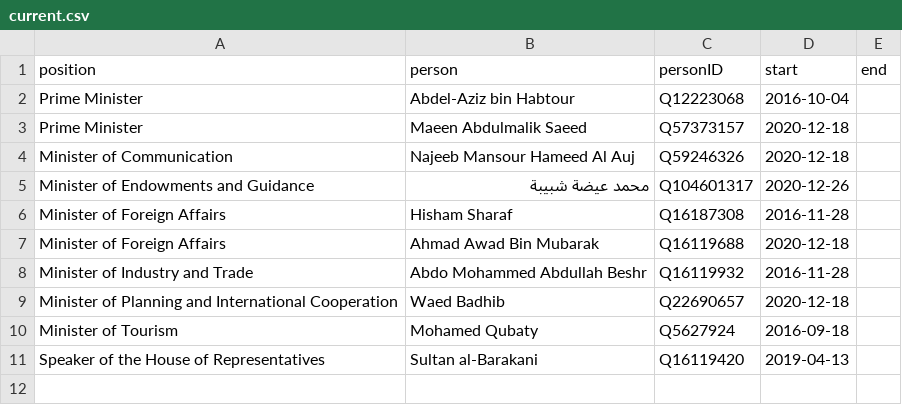
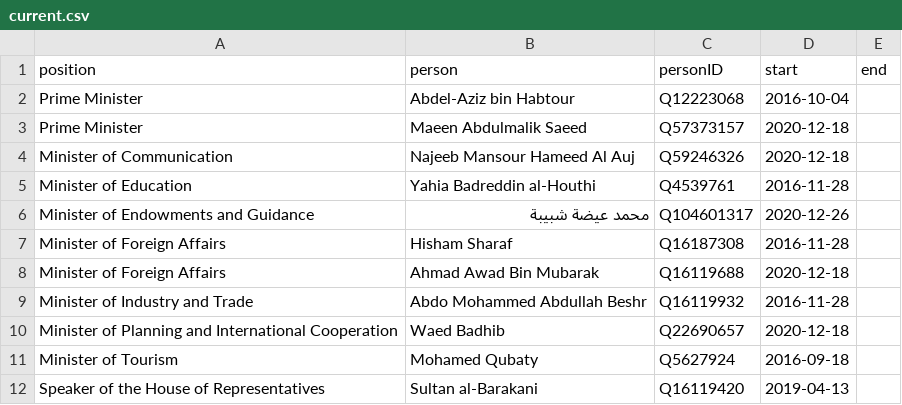
Before and after one commit to every-politician-scrapers/yemen, a CSV file: html/current.csv, drawn as a sheet; the diff names each change by its address in the sheet, - before the commit and + after, or states it on an @@ line.

```diff
--- a/html/current.csv
+++ b/html/current.csv
+row 5: Minister of Education | Yahia Badreddin al-Houthi | Q4539761 | 2016-11-28
```
Also changed, not shown: html/bio.csv, html/holders21.csv, 4 other files.
